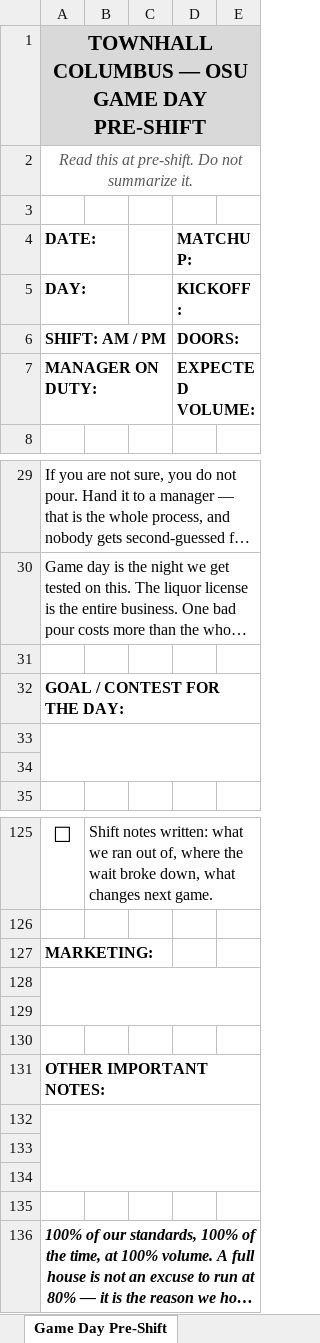
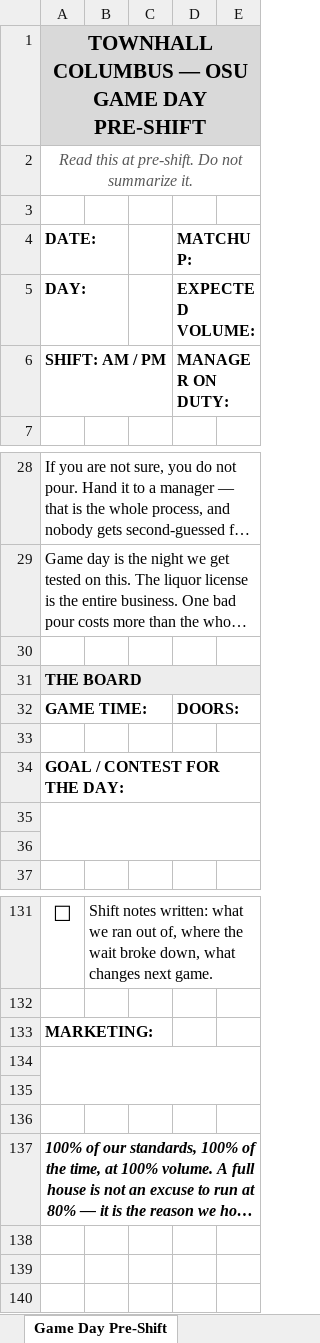
Before and after one commit to taylormccullough28-lab/townhall-ordering, an Excel workbook: docs/GameDay_PreShift_Template.xlsx, sheet Game Day Pre-Shift, drawn as a sheet; only a part is shown, gaps mark what is left out; long unchanged cells end in …; values as stored, in another font and other column widths than the file's, no borders; removed rows and columns are numbered as before the commit, all else as after; the diff covers the shown part only; the diff names each change by its address in the sheet, - before the commit and + after, or states it on an @@ line.

```diff
--- a/docs/GameDay_PreShift_Template.xlsx (sheet Game Day Pre-Shift)
+++ b/docs/GameDay_PreShift_Template.xlsx (sheet Game Day Pre-Shift)
-D5 (MATCHUP:): KICKOFF:
+D5 (MATCHUP:): EXPECTED VOLUME:
-D6 (MATCHUP:): DOORS:
+D6 (MATCHUP:): MANAGER ON DUTY:
-row 7: MANAGER ON DUTY: |  |  | EXPECTED VOLUME:
+row 31: THE BOARD
+row 32: GAME TIME: |  |  | DOORS:
+row 33: (empty)
-row 128: (empty)
-row 129: (empty)
-row 130: (empty)
@@ row 131 moved to row 46: OTHER IMPORTANT NOTES: @@
-row 132: (empty)
+A134:E135 merged
```
Also changed, not shown: 3 added rows elsewhere in this sheet, 2 other files.
